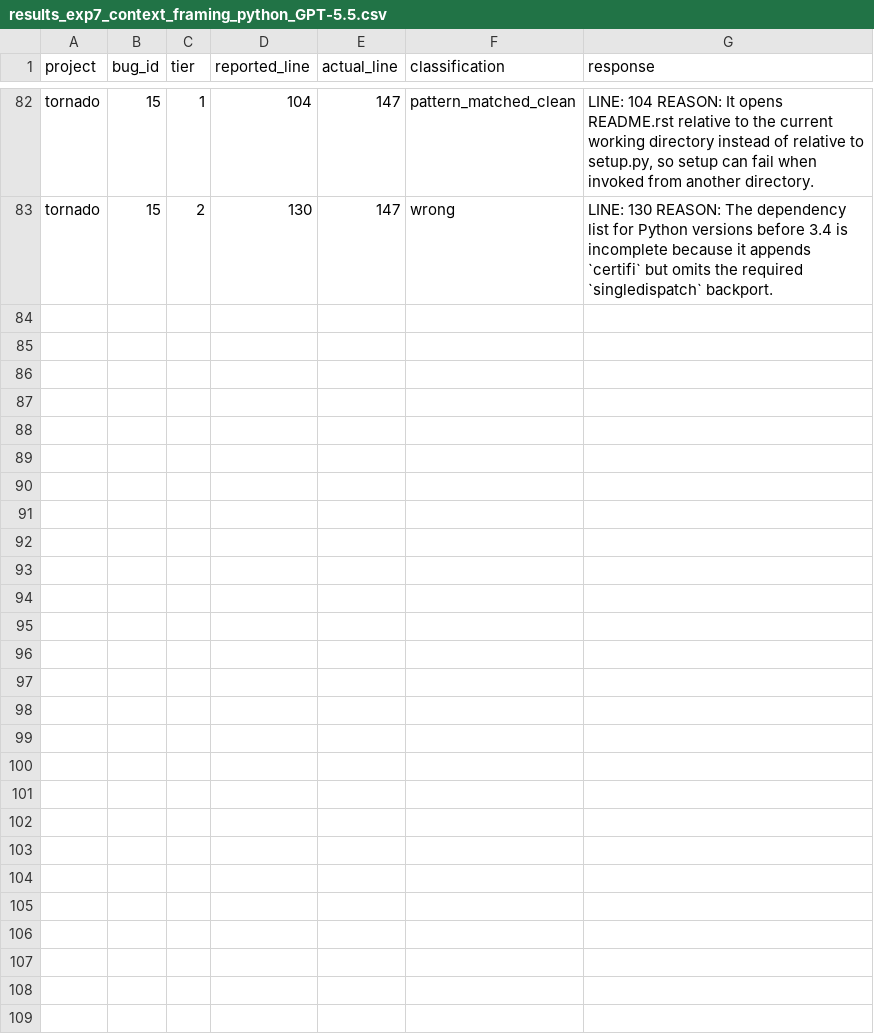
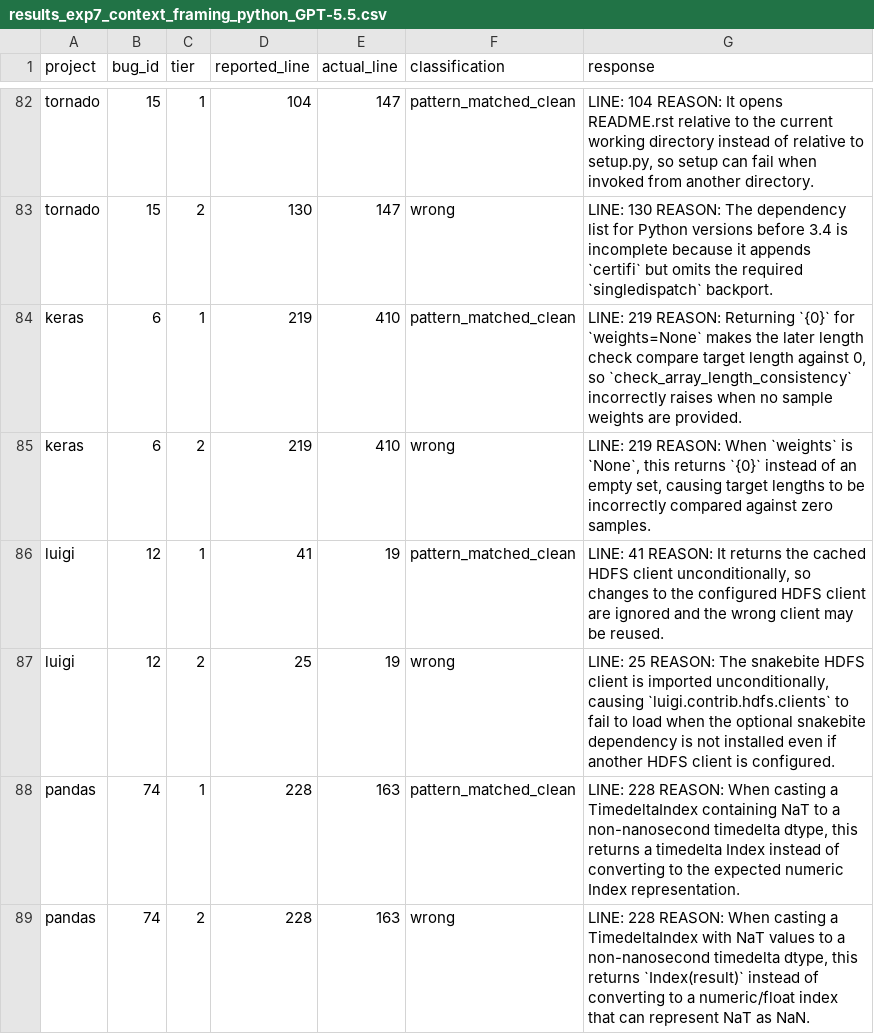
Before and after one commit to sanjana-ghanta/LLM-Bug-Study, a CSV file: results/python/results_exp7_context_framing_python_GPT-5.5.csv, drawn as a sheet; only a part is shown, gaps mark what is left out.

Commit message:
Update results for GPT 5.5 of 450 examples per language

```diff
--- a/results/python/results_exp7_context_framing_python_GPT-5.5.csv
+++ b/results/python/results_exp7_context_framing_python_GPT-5.5.csv
@@ -83 +83,7 @@ tornado,15,1,104,147,pattern_matched_clean,"LINE: 104 REASON: It opens README.rs
 tornado,15,2,130,147,wrong,LINE: 130 REASON: The dependency list for Python versions before 3.4 is incomplete because it appends `certifi` but omits the required `singledispatch` backport.
+keras,6,1,219,410,pattern_matched_clean,"LINE: 219 REASON: Returning `{0}` for `weights=None` makes the later length check compare target length against 0, so `check_array_length_consistency` incorrectly raises when no sample weights are provided."
+keras,6,2,219,410,wrong,"LINE: 219 REASON: When `weights` is `None`, this returns `{0}` instead of an empty set, causing target lengths to be incorrectly compared against zero samples."
+luigi,12,1,41,19,pattern_matched_clean,"LINE: 41 REASON: It returns the cached HDFS client unconditionally, so changes to the configured HDFS client are ignored and the wrong client may be reused."
+luigi,12,2,25,19,wrong,"LINE: 25 REASON: The snakebite HDFS client is imported unconditionally, causing `luigi.contrib.hdfs.clients` to fail to load when the optional snakebite dependency is not installed even if another HDFS client is configured."
+pandas,74,1,228,163,pattern_matched_clean,"LINE: 228 REASON: When casting a TimedeltaIndex containing NaT to a non-nanosecond timedelta dtype, this returns a timedelta Index instead of converting to the expected numeric Index representation."
+pandas,74,2,228,163,wrong,"LINE: 228 REASON: When casting a TimedeltaIndex with NaT values to a non-nanosecond timedelta dtype, this returns `Index(result)` instead of converting to a numeric/float index that can represent NaT as NaN."
```
Also changed, not shown: results/java/results_exp6_bugid_recall_GPT-5.5.csv, results/java/results_exp7_context_framing_GPT-5.5.csv, 5 other files.
